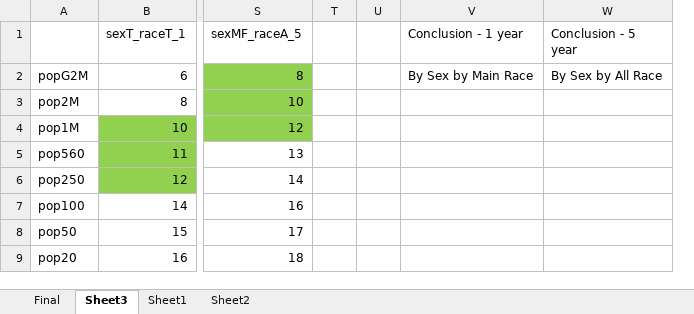
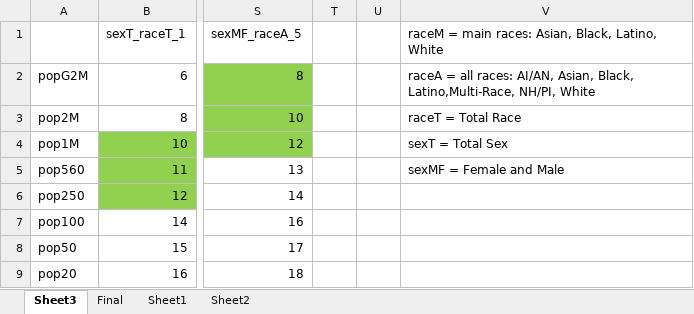
Before and after one commit to mcSamuelDataSci/CACommunityBurden, an Excel workbook: myUpstream/upstreamInfo/DDG Scores/DDG Score - Life Course.xlsx, sheet Sheet3, drawn as a sheet; only a part is shown, gaps mark what is left out; values as stored, in another font and other column widths than the file's, no borders; conditional formats not drawn; removed rows and columns are numbered as before the commit, all else as after; the diff names each change by its address in the sheet, - before the commit and + after, or states it on an @@ line.

```diff
--- a/myUpstream/upstreamInfo/DDG Scores/DDG Score - Life Course.xlsx (sheet Sheet3)
+++ b/myUpstream/upstreamInfo/DDG Scores/DDG Score - Life Course.xlsx (sheet Sheet3)
@@ sheet tab order changed: Sheet3 | Final | Sheet1 | Sheet2 @@
-column V (Conclusion - 1 year), row 2: By Sex by Main Race
-column W (Conclusion - 5 year), row 2: By Sex by All Race
+column V, rows 1-5: raceM = main races: Asian, Black, Latino, White | raceA = all races: AI/AN, Asian, Black, Latino,Multi-Race, NH/PI, White | raceT = Total Race | sexT = Total Sex | sexMF = Female and Male
```
Also changed, not shown: myCCB/Standards/ageLink.xlsx, 9 other files.
